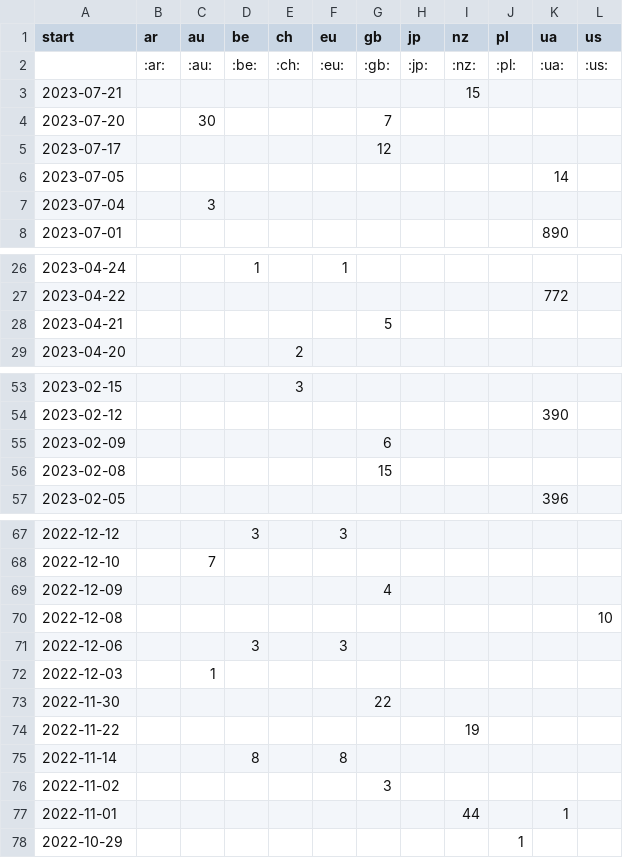
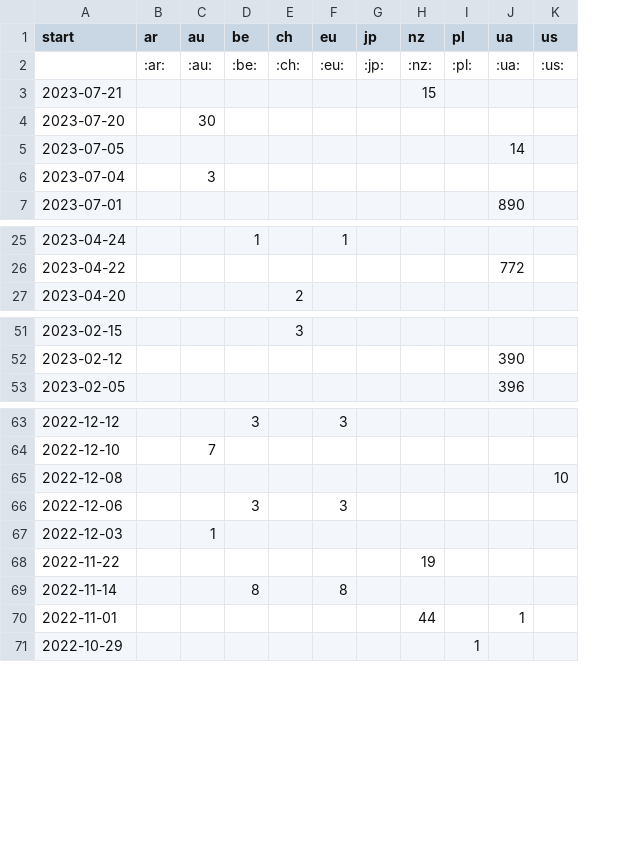
Before and after one commit to correctiv/ru-sanctions-dashboard, a CSV file: src/data/recent_origin_aggregation_table.csv, drawn as a sheet; only a part is shown, gaps mark what is left out; removed rows and columns are numbered as before the commit, all else as after; the diff covers the shown part only; the diff names each change by its address in the sheet, - before the commit and + after, or states it on an @@ line.

```diff
--- a/src/data/recent_origin_aggregation_table.csv
+++ b/src/data/recent_origin_aggregation_table.csv
-column G (gb), rows 2-4: :gb: |  | 7
-row 5: 2023-07-17 |  |  |  |  |  | 12
-row 28: 2023-04-21 |  |  |  |  |  | 5
-row 55: 2023-02-09 |  |  |  |  |  | 6
-row 56: 2023-02-08 |  |  |  |  |  | 15
-row 69: 2022-12-09 |  |  |  |  |  | 4
-row 73: 2022-11-30 |  |  |  |  |  | 22
-row 76: 2022-11-02 |  |  |  |  |  | 3
```
Also changed, not shown: 9 removed rows elsewhere in this file, src/data/recent_schema_aggregation_de.csv, src/data/recent_schema_aggregation_en.csv, 2 other files.
